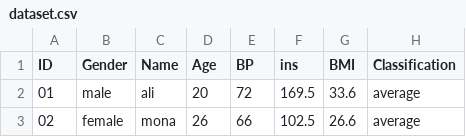
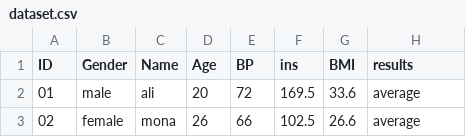
Before and after one commit to ruqaiyahmarzooq-arch/Tsuki, a CSV file: dataset.csv, drawn as a sheet; only a part is shown.

Commit message:
Update dataset.csv

```diff
--- a/dataset.csv
+++ b/dataset.csv
@@ -1,2 +1,2 @@
-ID,Gender,Name,Age,BP,ins,BMI,Classification
+ID,Gender,Name,Age,BP,ins,BMI,results
 01,male,ali,20,72,169.5,33.6,average
```
